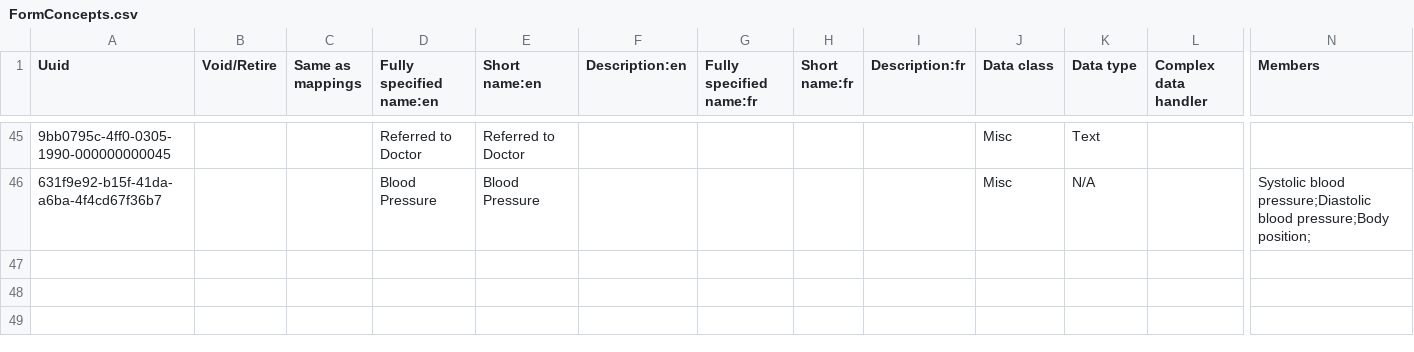
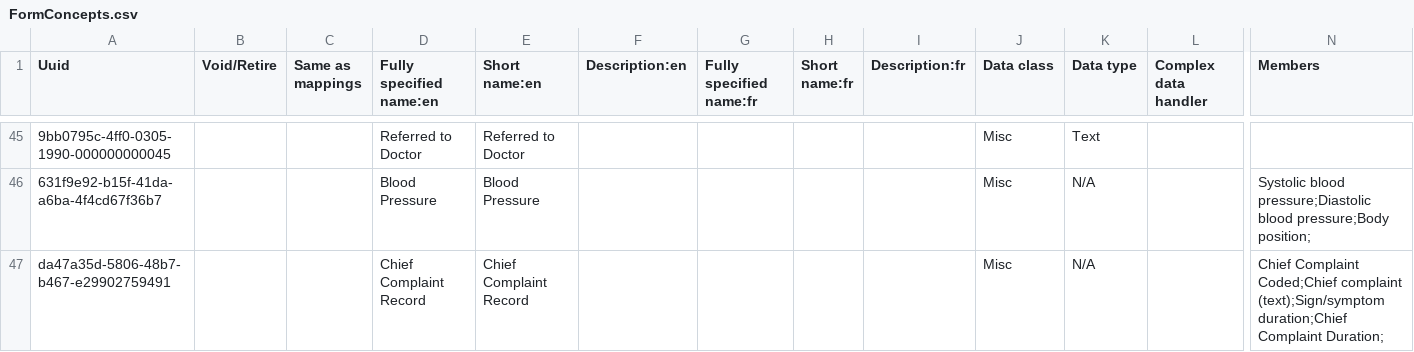
Before and after one commit to Bahmni/clinic-config, a CSV file: masterdata/configuration/concepts/FormConcepts.csv, drawn as a sheet; only a part is shown, gaps mark what is left out; rows hold the shown columns only; the diff names each change by its address in the sheet, - before the commit and + after, or states it on an @@ line.

Commit message:
BAH-3129 | Add. Recreate HAE Form with new concept "Chief Complaint Record" (#213)
* [Rahul] | BAH-3129 | Add. Concept Chief Complaint Record

New concept added to replace concept Chief Complaint Data that is currenlty being used in History and Examination Form

* [Rahul] | BAH-3129 | Add. Replaced Chief Complaint Concept In HAE Form

Updated History and Examination Form by replacing Chief Complaint Data concept with the newly created Chief Complaint Record

* [Rahul] | BAH-3129 | Add. Concept Chief Complaint Record To HAE dashboardConfig

Updated History and Examination dashboardConfig by adding Chief Complaint Record so as to display the observation being added under the new concept

* BAH-3126 | Fix. Recreate Forms To Reflect CIEL Changes (#212)

* [Rahul] | BAH-3126 | Add. Normal Values To Concept Temprature

* [Rahul] | BAH-3126 | Add. Blood Pressure Concept Set

* [Rahul] | BAH-3126 | Add. Vitals Form With Updated Concepts

* [Rahul] | BAH-3126 | Add. Updated Second Vitals Form

* [Rahul] | BAH-3126 | Add. Updated Registration Form

* [Rahul] | BAH-3126 | Fix. Temerature Concept UUID

* [Rahul] | BAH-3126 | Fix. Blood Pressure Data Class

Blood Pressure data class updated from Concept Details to Misc

* [Rahul] | BAH-3126 | Fix. UUID of Recreated Forms

* Refactored the Concepts

---------

Co-authored-by: gokultw <gokul.kuppan@thoughtworks.com>

* [Rahul] | BAH-3129 | Add. Concept Chief Complaint Record

New concept added to replace concept Chief Complaint Data that is currenlty being used in History and Examination Form

---------

Co-authored-by: gokultw <gokul.kuppan@thoughtworks.com>
Co-authored-by: Gokul Kuppan <104197616+gokultw@users.noreply.github.com>

```diff
--- a/masterdata/configuration/concepts/FormConcepts.csv
+++ b/masterdata/configuration/concepts/FormConcepts.csv
+row 47: da47a35d-5806-48b7-b467-e29902759491 |  |  | Chief Complaint Record | Chief Complaint Record |  |  |  |  | Misc | N/A |  | Chief Complaint Coded;Chief complaint (text);Sign/symptom duration;Chief Complaint Duration;
```
Also changed, not shown: 2 other files.
